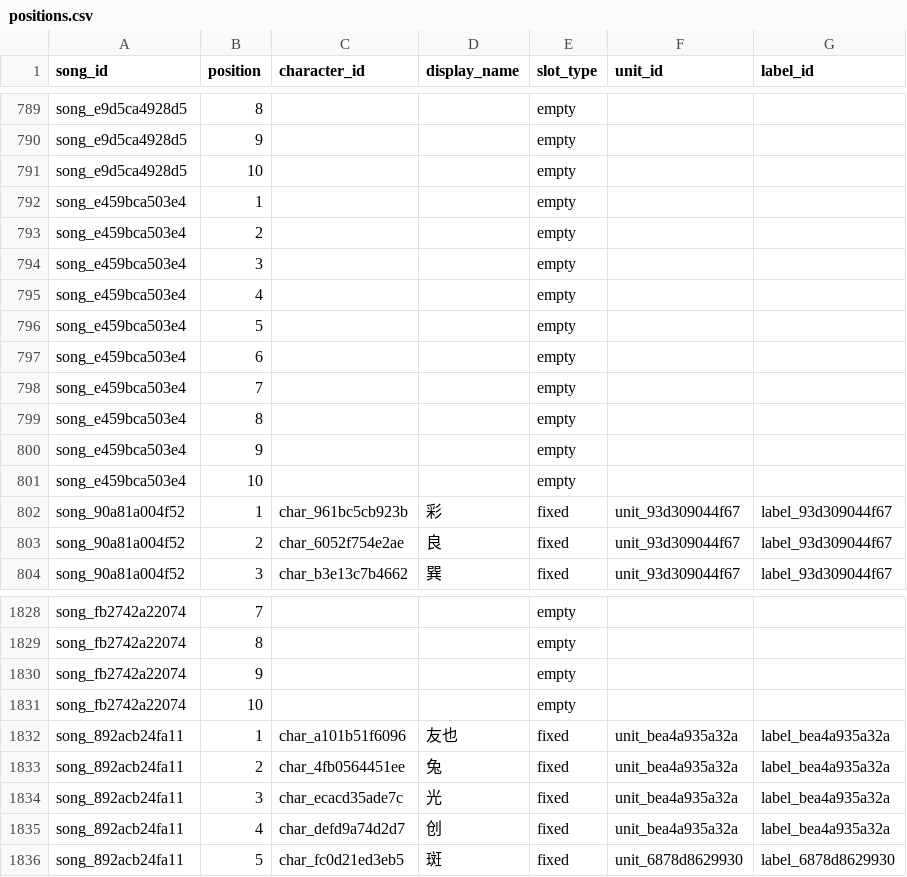
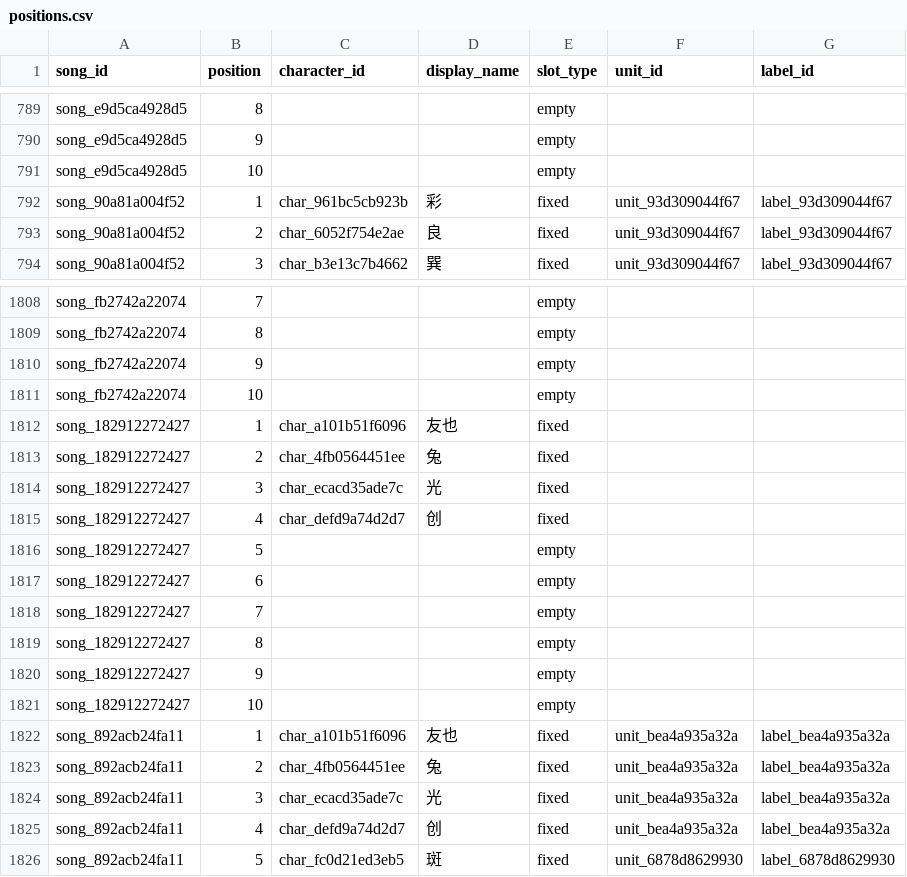
Before and after one commit to peppercoriander/escoop, a CSV file: data/normalized/positions.csv, drawn as a sheet; only a part is shown, gaps mark what is left out; removed rows and columns are numbered as before the commit, all else as after; the diff covers the shown part only; the diff names each change by its address in the sheet, - before the commit and + after, or states it on an @@ line.

```diff
--- a/data/normalized/positions.csv
+++ b/data/normalized/positions.csv
-row 792: song_e459bca503e4 | 1 |  |  | empty
-row 793: song_e459bca503e4 | 2 |  |  | empty
-row 794: song_e459bca503e4 | 3 |  |  | empty
-row 795: song_e459bca503e4 | 4 |  |  | empty
-row 796: song_e459bca503e4 | 5 |  |  | empty
-row 797: song_e459bca503e4 | 6 |  |  | empty
-row 798: song_e459bca503e4 | 7 |  |  | empty
-row 799: song_e459bca503e4 | 8 |  |  | empty
-row 800: song_e459bca503e4 | 9 |  |  | empty
-row 801: song_e459bca503e4 | 10 |  |  | empty
+row 1812: song_182912272427 | 1 | char_a101b51f6096 | 友也 | fixed
+row 1813: song_182912272427 | 2 | char_4fb0564451ee | 兔 | fixed
+row 1814: song_182912272427 | 3 | char_ecacd35ade7c | 光 | fixed
+row 1815: song_182912272427 | 4 | char_defd9a74d2d7 | 创 | fixed
+row 1816: song_182912272427 | 5 |  |  | empty
+row 1817: song_182912272427 | 6 |  |  | empty
+row 1818: song_182912272427 | 7 |  |  | empty
+row 1819: song_182912272427 | 8 |  |  | empty
+row 1820: song_182912272427 | 9 |  |  | empty
+row 1821: song_182912272427 | 10 |  |  | empty
```
Also changed, not shown: 10 removed rows elsewhere in this file, data/normalized/issues.csv, data/normalized/song_color_bands.csv, 25 other files.
